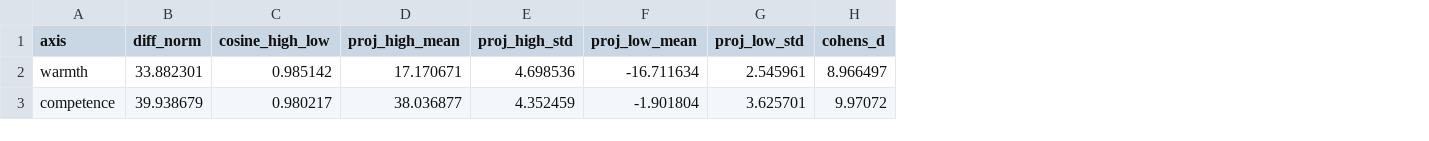
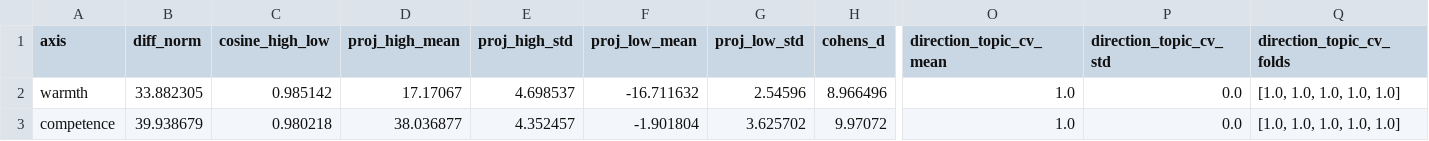
Before and after one commit to JorgeLastraCerda/social-intuition-vectors, a CSV file: results/tables/probe_metrics_qwen3_14b.csv, drawn as a sheet; only a part is shown, gaps mark what is left out; the diff names each change by its address in the sheet, - before the commit and + after, or states it on an @@ line.

```diff
--- a/results/tables/probe_metrics_qwen3_14b.csv
+++ b/results/tables/probe_metrics_qwen3_14b.csv
+column O (direction_topic_cv_mean), rows 2-3: 1.0 | 1.0
+column P (direction_topic_cv_std), rows 2-3: 0.0 | 0.0
+column Q (direction_topic_cv_folds), rows 2-3: [1.0, 1.0, 1.0, 1.0, 1.0] | [1.0, 1.0, 1.0, 1.0, 1.0]
-B2 (diff_norm): 33.882301
+B2 (diff_norm): 33.882305
-D2 (proj_high_mean): 17.170671
+D2 (proj_high_mean): 17.17067
-E2 (proj_high_std): 4.698536
+E2 (proj_high_std): 4.698537
-F2 (proj_low_mean): -16.711634
+F2 (proj_low_mean): -16.711632
-G2 (proj_low_std): 2.545961
+G2 (proj_low_std): 2.54596
-H2 (cohens_d): 8.966497
+H2 (cohens_d): 8.966496
-C3 (cosine_high_low): 0.980217
+C3 (cosine_high_low): 0.980218
-E3 (proj_high_std): 4.352459
+E3 (proj_high_std): 4.352457
-G3 (proj_low_std): 3.625701
+G3 (proj_low_std): 3.625702
```
Also changed, not shown: results/tables/probe_metrics.csv, results/tables/probe_metrics_gemma3_27b.csv, 27 other files.
